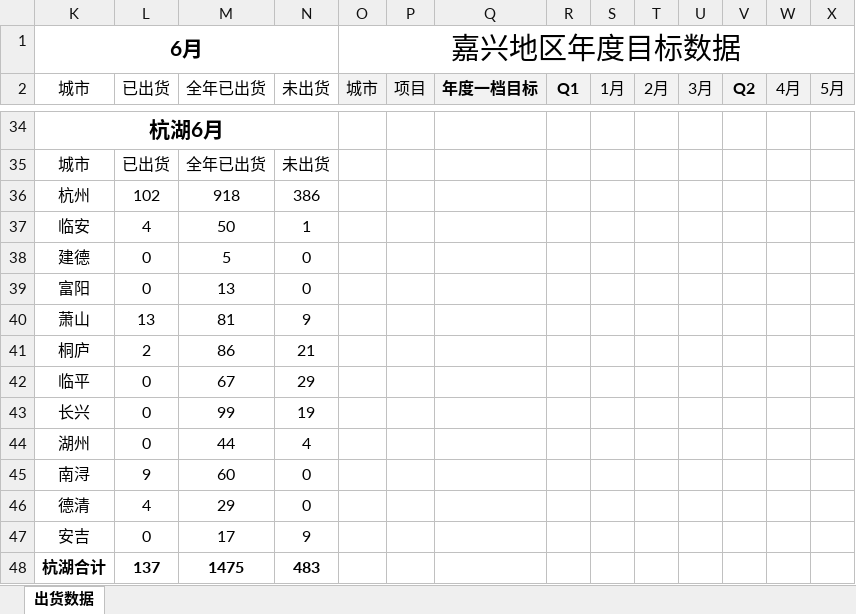
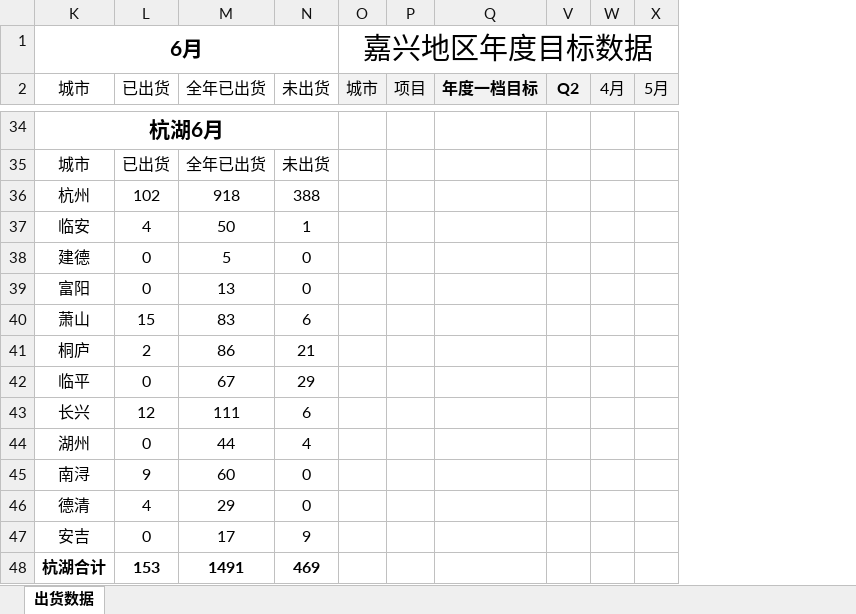
Before and after one commit to Viegie-Hu/workdata, an Excel workbook: CHdata.xlsx, sheet 出货数据, drawn as a sheet; only a part is shown, gaps mark what is left out; values as stored, in another font and other column widths than the file's, no borders; conditional formats not drawn; removed rows and columns are numbered as before the commit, all else as after; rows hold the shown columns only; the diff covers the shown part only; the diff names each change by its address in the sheet, - before the commit and + after, or states it on an @@ line.

```diff
--- a/CHdata.xlsx (sheet 出货数据)
+++ b/CHdata.xlsx (sheet 出货数据)
@@ column R (Q1) hidden, empty @@
@@ column S (1月) hidden, empty @@
@@ column T (2月) hidden, empty @@
@@ column U (3月) hidden, empty @@
-N36 (未出货): 386
+N36 (未出货): 388
-row 40: 萧山 | 13 | 81 | 9
+row 40: 萧山 | 15 | 83 | 6
-row 43: 长兴 | 0 | 99 | 19
+row 43: 长兴 | 12 | 111 | 6
-row 48: 杭湖合计 | 137 | 1475 | 483
+row 48: 杭湖合计 | 153 | 1491 | 469
```
Also changed, not shown: 2 added rows, 2 removed rows and 57 edited cells elsewhere in this sheet.
